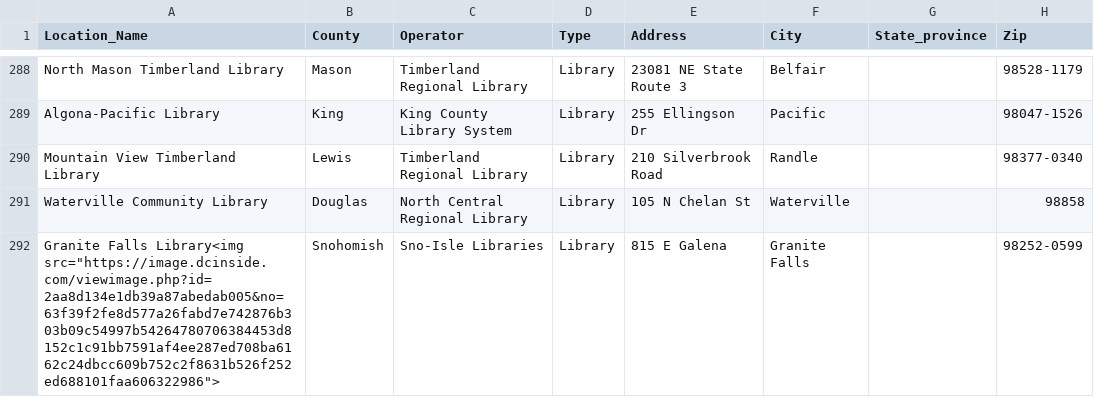
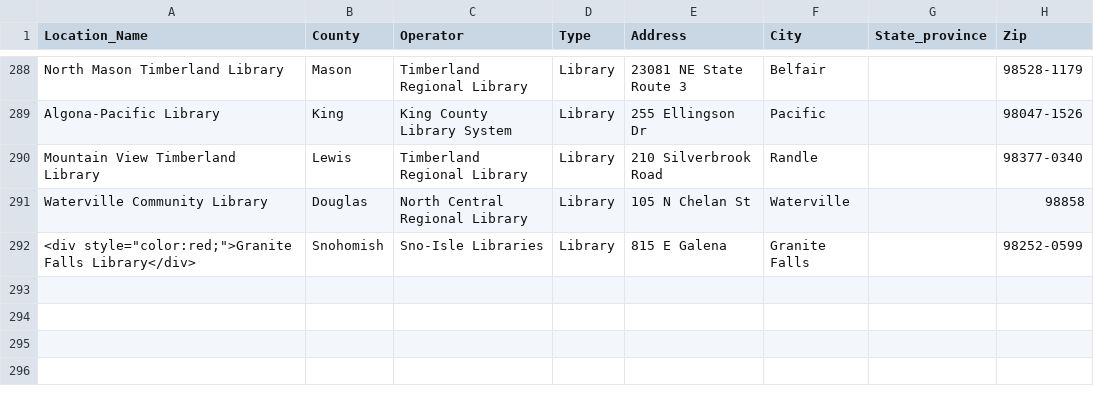
Before and after one commit to ssabba/cheyuk, a CSV file: Sample_Data.csv, drawn as a sheet; only a part is shown, gaps mark what is left out; the diff names each change by its address in the sheet, - before the commit and + after, or states it on an @@ line.

Commit message:
Update Sample_Data.csv

```diff
--- a/Sample_Data.csv
+++ b/Sample_Data.csv
-A292 (Location_Name): Granite Falls Library<img src="https://image.dcinside.com/viewimage.php?id=2aa8d134e1db39a87abedab005&no=63f39f2fe8d577a26fabd7e742876b303b09c54997b54264780706384453d8152c1c91bb7591af4ee287ed708ba6162c24dbcc609b752c2f8631b526f252ed688101faa606322986">
+A292 (Location_Name): <div style="color:red;">Granite Falls Library</div>
```
